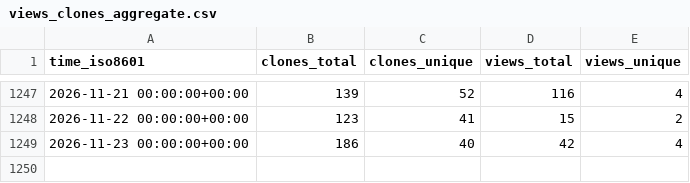
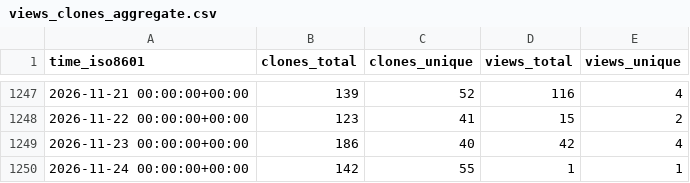
Before and after one commit to dmorse/pscfpp, a CSV file: dmorse/pscfpp/ghrs-data/views_clones_aggregate.csv, drawn as a sheet; only a part is shown, gaps mark what is left out.

```diff
--- a/dmorse/pscfpp/ghrs-data/views_clones_aggregate.csv
+++ b/dmorse/pscfpp/ghrs-data/views_clones_aggregate.csv
@@ -1249 +1249,2 @@ time_iso8601,clones_total,clones_unique,views_total,views_unique
 2026-11-23 00:00:00+00:00,186,40,42,4
+2026-11-24 00:00:00+00:00,142,55,1,1
```
Also changed, not shown: 1 other file.
